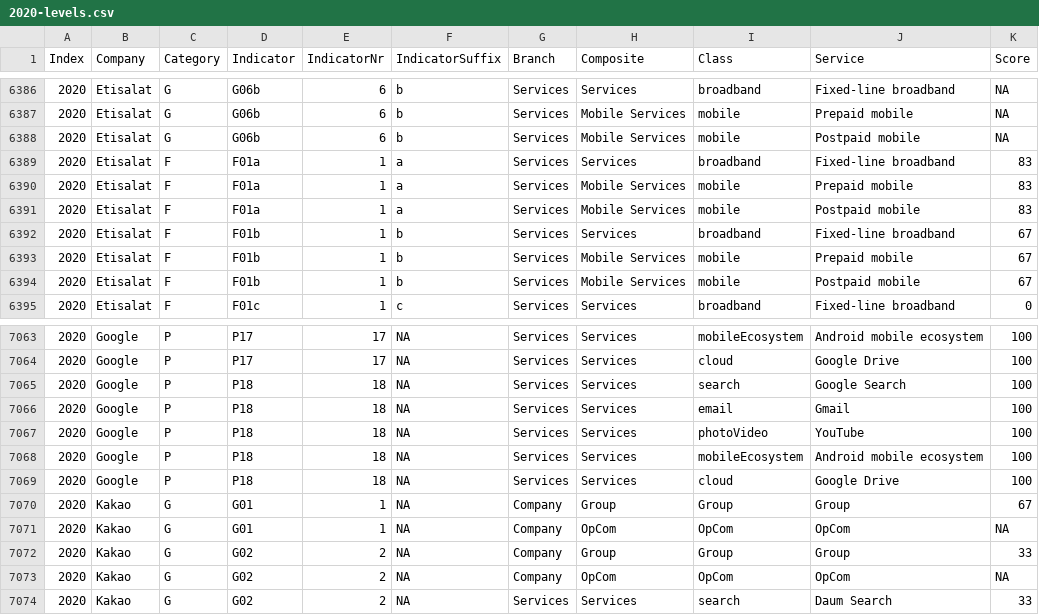
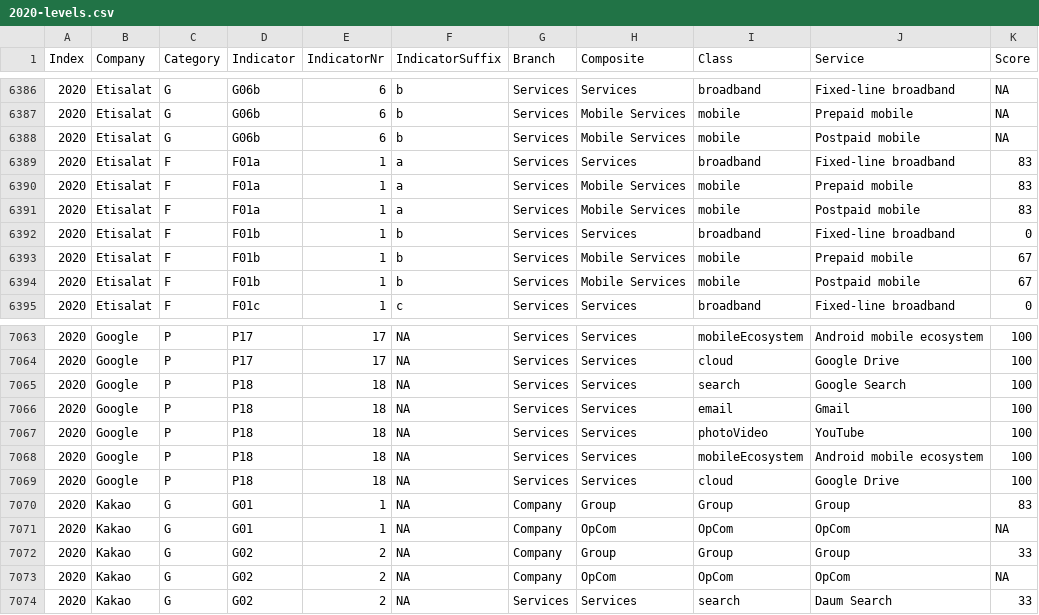
Before and after one commit to rankingdigitalrights/index2022, a CSV file: csv/2020-levels.csv, drawn as a sheet; only a part is shown, gaps mark what is left out.

```diff
--- a/csv/2020-levels.csv
+++ b/csv/2020-levels.csv
@@ -6391,3 +6391,3 @@ Index,Company,Category,Indicator,IndicatorNr,IndicatorSuffix,Branch,Composite,Cl
 2020,Etisalat,F,F01a,1,a,Services,Mobile Services,mobile,Postpaid mobile,83
-2020,Etisalat,F,F01b,1,b,Services,Services,broadband,Fixed-line broadband,67
+2020,Etisalat,F,F01b,1,b,Services,Services,broadband,Fixed-line broadband,0
 2020,Etisalat,F,F01b,1,b,Services,Mobile Services,mobile,Prepaid mobile,67
@@ -7069,3 +7069,3 @@ Index,Company,Category,Indicator,IndicatorNr,IndicatorSuffix,Branch,Composite,Cl
 2020,Google,P,P18,18,NA,Services,Services,cloud,Google Drive,100
-2020,Kakao,G,G01,1,NA,Company,Group,Group,Group,67
+2020,Kakao,G,G01,1,NA,Company,Group,Group,Group,83
 2020,Kakao,G,G01,1,NA,Company,OpCom,OpCom,OpCom,NA
```
Also changed, not shown: csv/2020-categories.csv, csv/2020-totals.csv, 25 other files.
